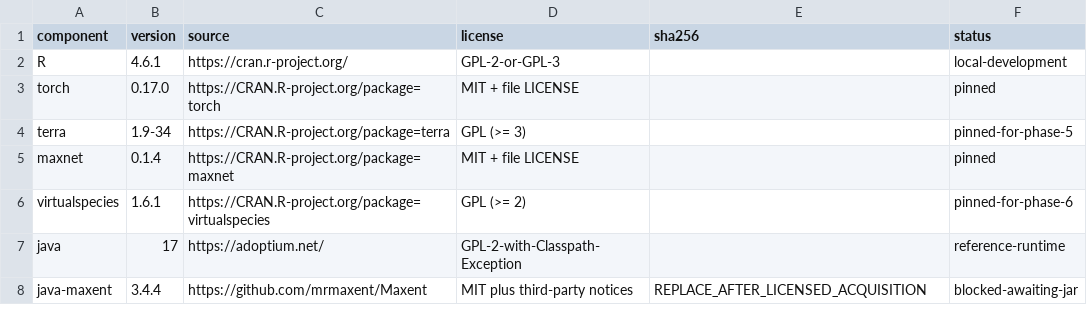
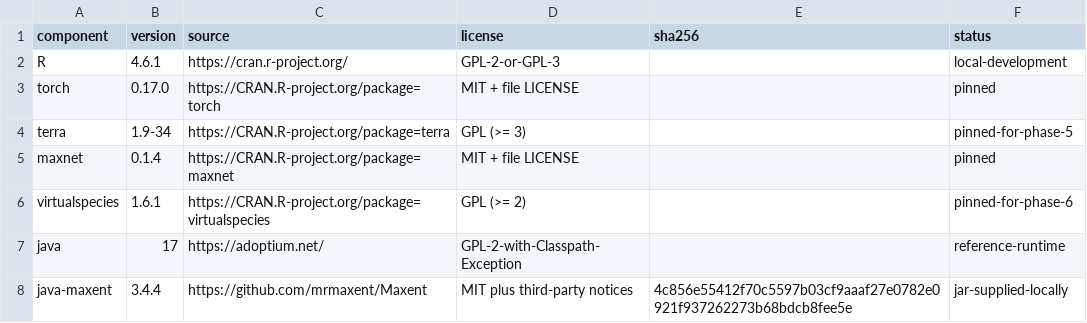
Before and after one commit to thisistaimur/maxentgpu, a CSV file: benchmarks/manifests/reference-versions.csv, drawn as a sheet.

Commit message:
feat: add pinned Java MaxEnt reference fixtures

```diff
--- a/benchmarks/manifests/reference-versions.csv
+++ b/benchmarks/manifests/reference-versions.csv
@@ -7,2 +7,2 @@ virtualspecies,1.6.1,https://CRAN.R-project.org/package=virtualspecies,GPL (>= 2
 java,17,https://adoptium.net/,GPL-2-with-Classpath-Exception,,reference-runtime
-java-maxent,3.4.4,https://github.com/mrmaxent/Maxent,MIT plus third-party notices,REPLACE_AFTER_LICENSED_ACQUISITION,blocked-awaiting-jar
+java-maxent,3.4.4,https://github.com/mrmaxent/Maxent,MIT plus third-party notices,4c856e55412f70c5597b03cf9aaaf27e0782e0921f937262273b68bdcb8fee5e,jar-supplied-locally
```
Also changed, not shown: 16 other files.
